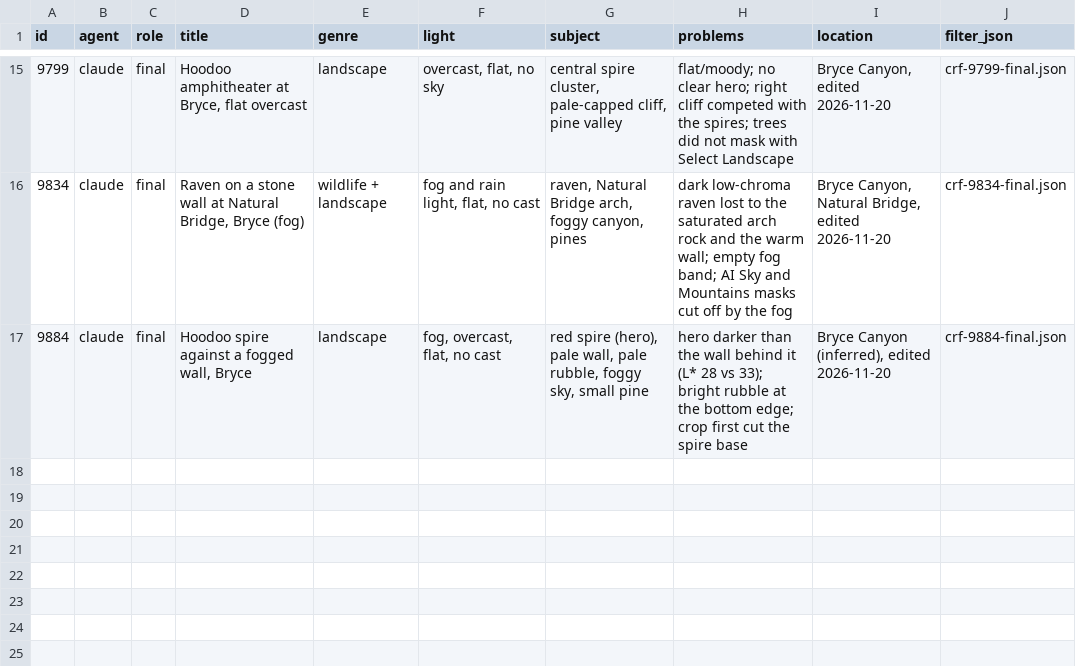
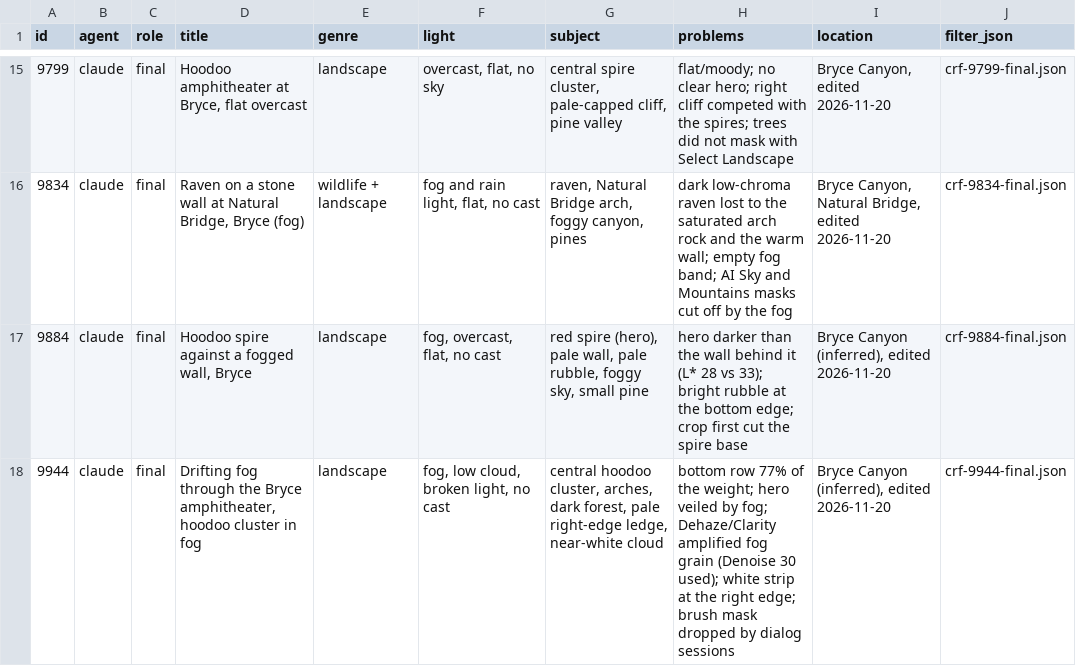
Before and after one commit to tanhuynh/darkroom-agents, a CSV file: recipes/cases/index.csv, drawn as a sheet; only a part is shown, gaps mark what is left out.

```diff
--- a/recipes/cases/index.csv
+++ b/recipes/cases/index.csv
@@ -17 +17,2 @@ id,agent,role,title,genre,light,subject,problems,location,filter_json
 9884,claude,final,"Hoodoo spire against a fogged wall, Bryce",landscape,"fog, overcast, flat, no cast","red spire (hero), pale wall, pale rubble, foggy sky, small pine","hero darker than the wall behind it (L* 28 vs 33); bright rubble at the bottom edge; crop first cut the spire base","Bryce Canyon (inferred), edited 2026-11-20",crf-9884-final.json
+9944,claude,final,"Drifting fog through the Bryce amphitheater, hoodoo cluster in fog",landscape,"fog, low cloud, broken light, no cast","central hoodoo cluster, arches, dark forest, pale right-edge ledge, near-white cloud","bottom row 77% of the weight; hero veiled by fog; Dehaze/Clarity amplified fog grain (Denoise 30 used); white strip at the right edge; brush mask dropped by dialog sessions","Bryce Canyon (inferred), edited 2026-11-20",crf-9944-final.json
```
Also changed, not shown: 10 other files.
